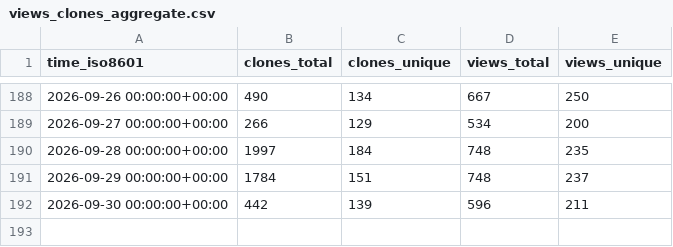
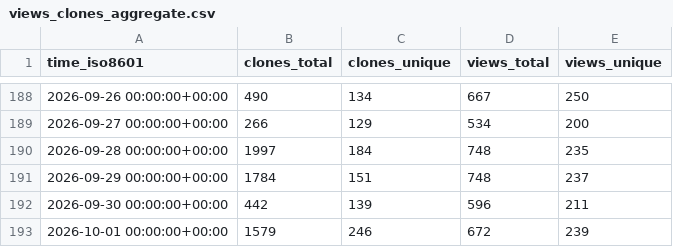
Before and after one commit to Minebuddy/bambuddy-filemanager, a CSV file: maziggy/bambuddy/ghrs-data/views_clones_aggregate.csv, drawn as a sheet; only a part is shown, gaps mark what is left out.

```diff
--- a/maziggy/bambuddy/ghrs-data/views_clones_aggregate.csv
+++ b/maziggy/bambuddy/ghrs-data/views_clones_aggregate.csv
@@ -192 +192,2 @@ time_iso8601,clones_total,clones_unique,views_total,views_unique
 2026-09-30 00:00:00+00:00,442,139,596,211
+2026-10-01 00:00:00+00:00,1579,246,672,239
```
Also changed, not shown: 1 other file.
